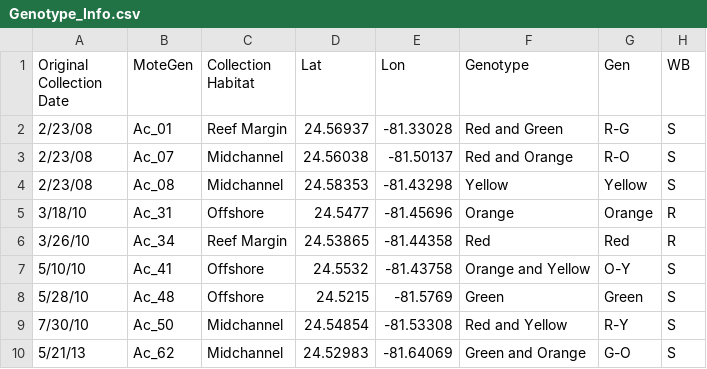
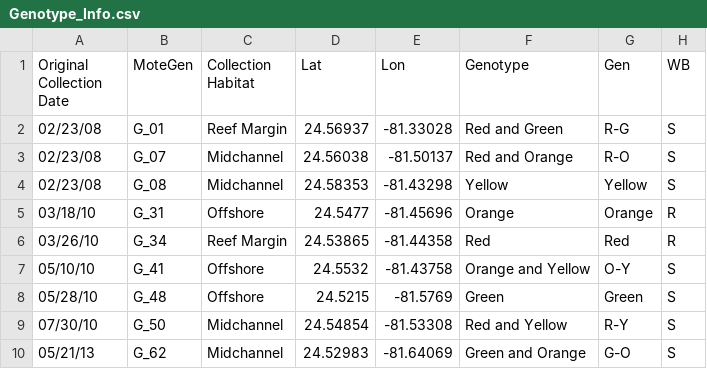
Before and after one commit to anampc/Nutrients_Genotypes, a CSV file: 3.Growth/Genotype_Info.csv, drawn as a sheet.

Commit message:
SH graph and genotype Supplememtary

```diff
--- a/3.Growth/Genotype_Info.csv
+++ b/3.Growth/Genotype_Info.csv
@@ -1,10 +1,10 @@
 Original Collection Date,MoteGen,Collection Habitat,Lat,Lon,Genotype,Gen,WB
-2/23/08,Ac_01,Reef Margin,24.56937,-81.33028,Red and Green,R-G,S
-2/23/08,Ac_07,Midchannel,24.56038,-81.50137,Red and Orange,R-O,S
-2/23/08,Ac_08,Midchannel,24.58353,-81.43298,Yellow,Yellow,S
-3/18/10,Ac_31,Offshore,24.5477,-81.45696,Orange,Orange,R
-3/26/10,Ac_34,Reef Margin,24.53865,-81.44358,Red,Red,R
-5/10/10,Ac_41,Offshore,24.5532,-81.43758,Orange and Yellow,O-Y,S
-5/28/10,Ac_48,Offshore,24.5215,-81.5769,Green,Green,S
-7/30/10,Ac_50,Midchannel,24.54854,-81.53308,Red and Yellow,R-Y,S
-5/21/13,Ac_62,Midchannel,24.52983,-81.64069,Green and Orange,G-O,S
+02/23/08,G_01,Reef Margin,24.56937,-81.33028,Red and Green,R-G,S
+02/23/08,G_07,Midchannel,24.56038,-81.50137,Red and Orange,R-O,S
+02/23/08,G_08,Midchannel,24.58353,-81.43298,Yellow,Yellow,S
+03/18/10,G_31,Offshore,24.5477,-81.45696,Orange,Orange,R
+03/26/10,G_34,Reef Margin,24.53865,-81.44358,Red,Red,R
+05/10/10,G_41,Offshore,24.5532,-81.43758,Orange and Yellow,O-Y,S
+05/28/10,G_48,Offshore,24.5215,-81.5769,Green,Green,S
+07/30/10,G_50,Midchannel,24.54854,-81.53308,Red and Yellow,R-Y,S
+05/21/13,G_62,Midchannel,24.52983,-81.64069,Green and Orange,G-O,S
```
Also changed, not shown: 25 other files.
